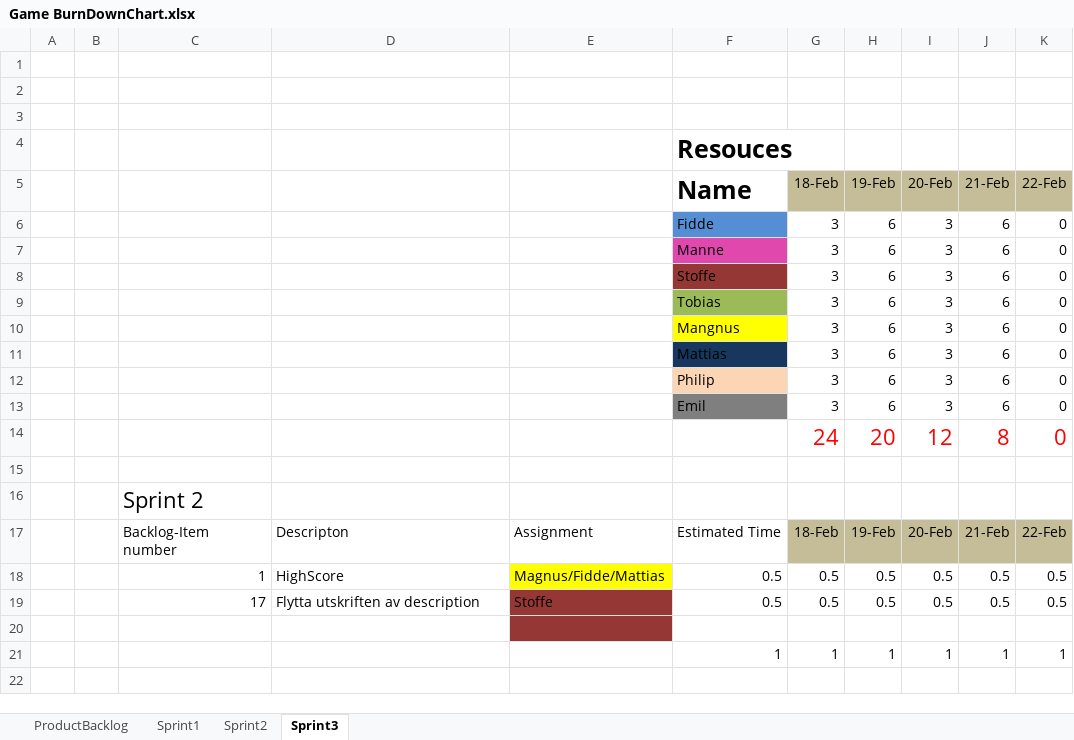
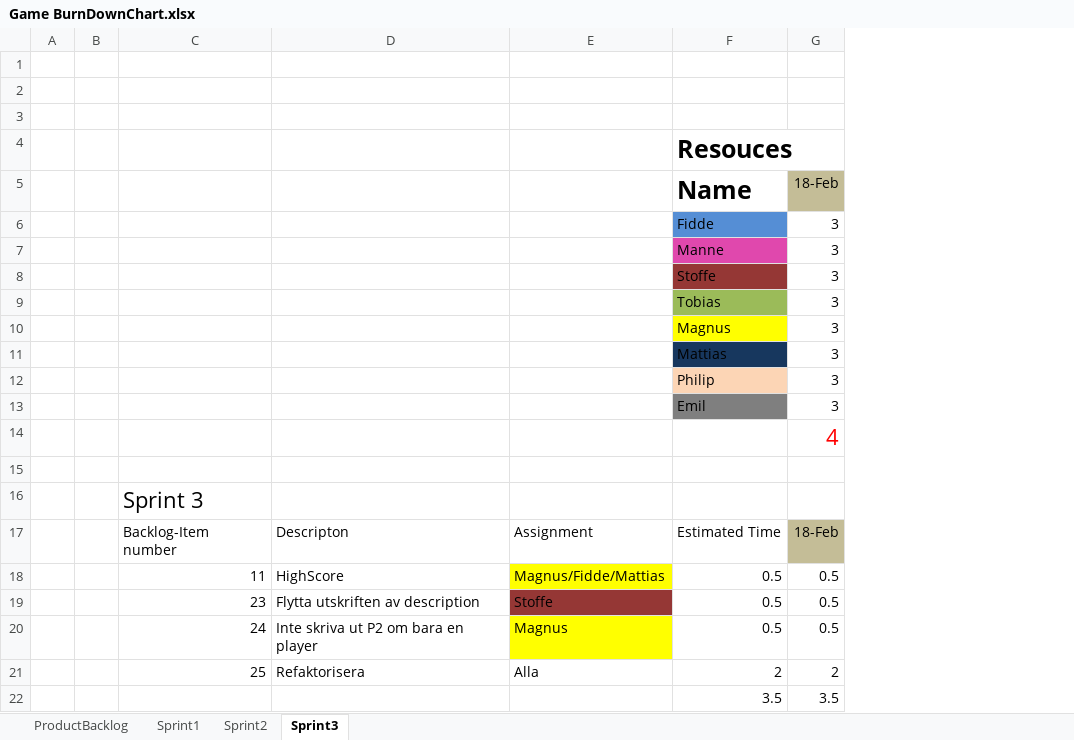
Before and after one commit to cjohnsson/Racing-Game, an Excel workbook: doc/Game BurnDownChart.xlsx, sheet Sprint3, drawn as a sheet; values as stored, in another font and other column widths than the file's, no borders; removed rows and columns are numbered as before the commit, all else as after; the diff names each change by its address in the sheet, - before the commit and + after, or states it on an @@ line.

Commit message:
Updated burndownchart
Signed-off-by: Christoffer Johnsson <stoffe1992@hotmail.com>

```diff
--- a/doc/Game BurnDownChart.xlsx (sheet Sprint3)
+++ b/doc/Game BurnDownChart.xlsx (sheet Sprint3)
-column H (19-Feb), rows 6-19: 6 | 6 | 6 | 6 | 6 | 6 | 6 | 6 | 20 |  |  | 19-Feb | 0.5 | 0.5
-column I (20-Feb), rows 6-19: 3 | 3 | 3 | 3 | 3 | 3 | 3 | 3 | 12 |  |  | 20-Feb | 0.5 | 0.5
-column J (21-Feb), rows 6-19: 6 | 6 | 6 | 6 | 6 | 6 | 6 | 6 | 8 |  |  | 21-Feb | 0.5 | 0.5
-column K (22-Feb), rows 6-19: 0 | 0 | 0 | 0 | 0 | 0 | 0 | 0 | 0 |  |  | 22-Feb | 0.5 | 0.5
-F10 (Name): Mangnus
+F10 (Name): Magnus
-G14 (18-Feb): 24
+G14 (18-Feb): 4
-C16: Sprint 2
+C16: Sprint 3
-C18: 1
+C18: 11
-C19: 17
+C19: 23
-row 20: (empty)
+row 20:  |  | 24 | Inte skriva ut P2 om bara en player | Magnus | 0.5 | 0.5
-E20 fill: #953735
+E20 fill: #FFFF00
-row 21:  |  |  |  |  | 1 | 1 | 1 | 1 | 1 | 1
+row 21:  |  | 25 | Refaktorisera | Alla | 2 | 2
+row 22:  |  |  |  |  | 3.5 | 3.5
```
Also changed, not shown: sheet Sprint2, charts or pictures.
